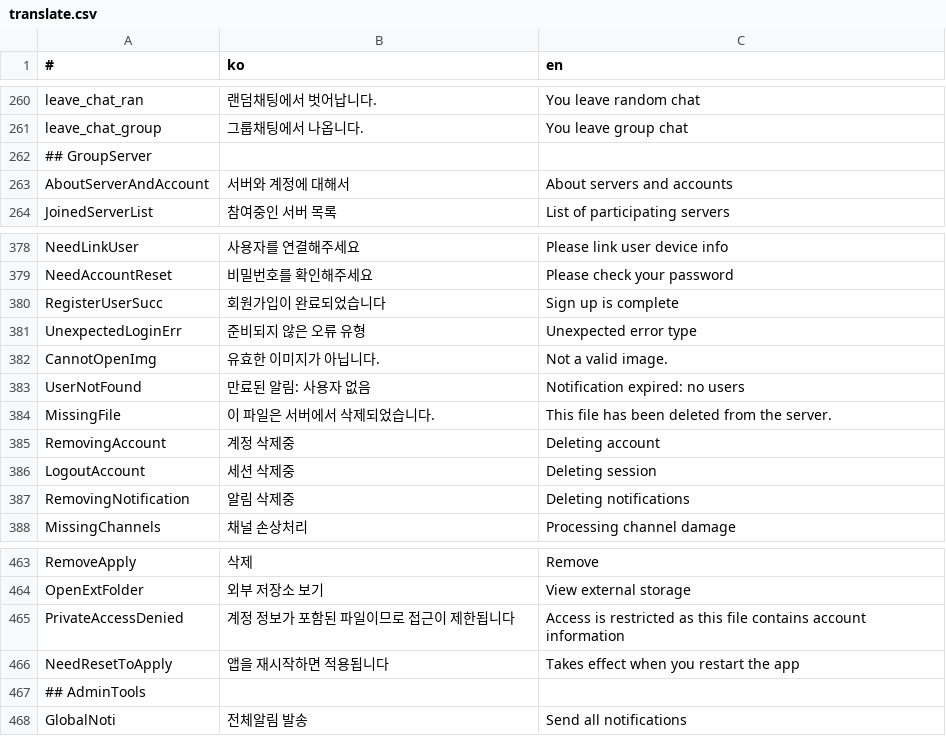
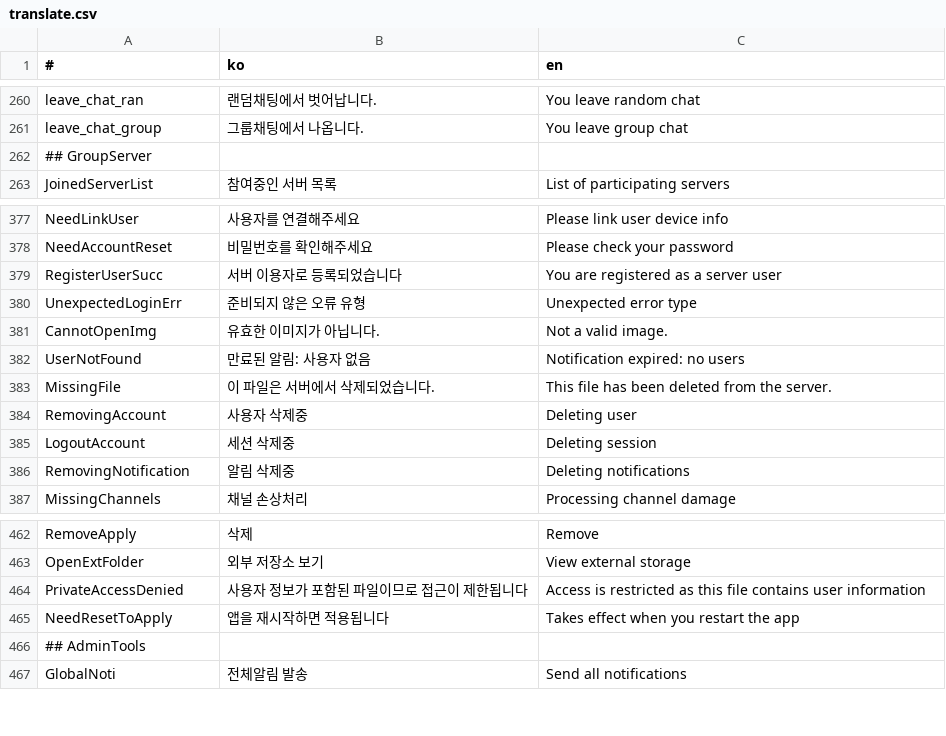
Before and after one commit to is2you2/pjcone, a CSV file: src/assets/data/translate.csv, drawn as a sheet; only a part is shown, gaps mark what is left out.

```diff
--- a/src/assets/data/translate.csv
+++ b/src/assets/data/translate.csv
@@ -262,3 +262,2 @@ leave_chat_group,그룹채팅에서 나옵니다.,You leave group chat
 ## GroupServer,,
-AboutServerAndAccount,서버와 계정에 대해서,About servers and accounts
 JoinedServerList,참여중인 서버 목록,List of participating servers
@@ -379,3 +378,3 @@ NeedLinkUser,사용자를 연결해주세요,Please link user device info
 NeedAccountReset,비밀번호를 확인해주세요,Please check your password
-RegisterUserSucc,회원가입이 완료되었습니다,Sign up is complete
+RegisterUserSucc,서버 이용자로 등록되었습니다,You are registered as a server user
 UnexpectedLoginErr,준비되지 않은 오류 유형,Unexpected error type
@@ -384,3 +383,3 @@ UserNotFound,만료된 알림: 사용자 없음,Notification expired: no users
 MissingFile,이 파일은 서버에서 삭제되었습니다.,This file has been deleted from the server.
-RemovingAccount,계정 삭제중,Deleting account
+RemovingAccount,사용자 삭제중,Deleting user
 LogoutAccount,세션 삭제중,Deleting session
@@ -464,3 +463,3 @@ RemoveApply,삭제,Remove
 OpenExtFolder,외부 저장소 보기,View external storage
-PrivateAccessDenied,계정 정보가 포함된 파일이므로 접근이 제한됩니다 ,Access is restricted as this file contains account information
+PrivateAccessDenied,사용자 정보가 포함된 파일이므로 접근이 제한됩니다 ,Access is restricted as this file contains user information
 NeedResetToApply,앱을 재시작하면 적용됩니다,Takes effect when you restart the app
```
Also changed, not shown: 1 other file.
